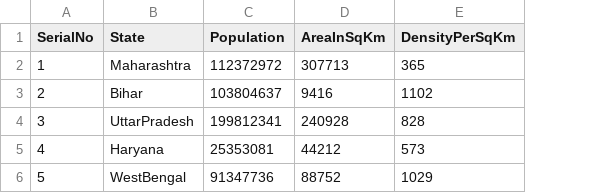
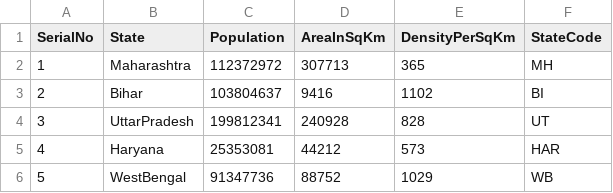
Before and after one commit to Kajalwankhede/CensusAnalyzer, a CSV file: target/IndiaStateCensusDataDelimiter.csv, drawn as a sheet; the diff names each change by its address in the sheet, - before the commit and + after, or states it on an @@ line.

```diff
--- a/target/IndiaStateCensusDataDelimiter.csv
+++ b/target/IndiaStateCensusDataDelimiter.csv
+column F (StateCode), rows 2-6: MH | BI | UT | HAR | WB
```
Also changed, not shown: target/IndiaStateCensusData.csv, target/IndiaStateCensusDataWrongHeader.csv, 5 other files.
